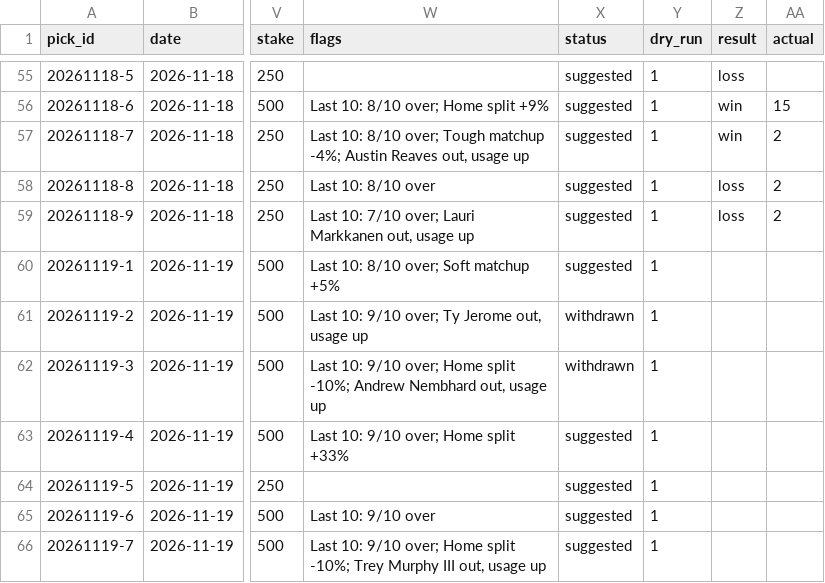
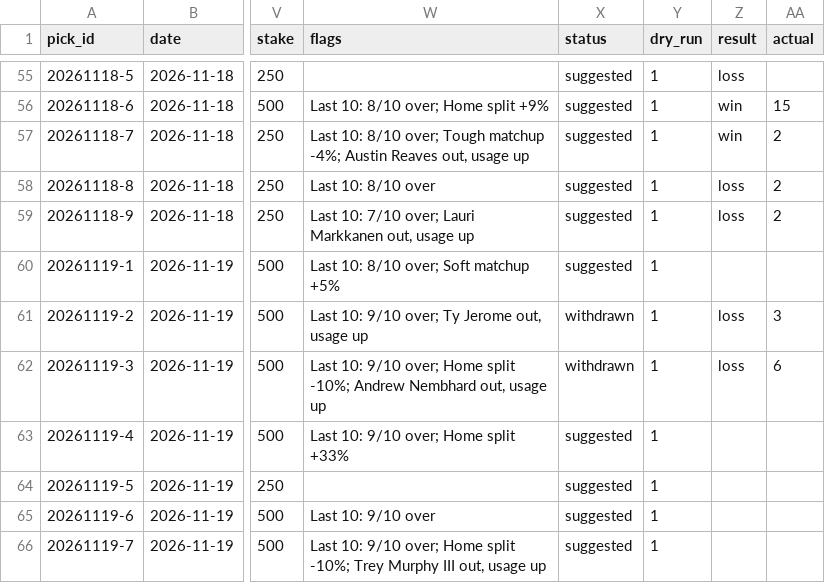
Before and after one commit to Peterhay88/nba-props-agent, a CSV file: data/picks.csv, drawn as a sheet; only a part is shown, gaps mark what is left out; the diff names each change by its address in the sheet, - before the commit and + after, or states it on an @@ line.

Commit message:
data: sync

```diff
--- a/data/picks.csv
+++ b/data/picks.csv
-Z61:Z62 (result): (empty)
+Z61:Z62 (result): loss
-AA61 (actual): (empty)
+AA61 (actual): 3
-AA62 (actual): (empty)
+AA62 (actual): 6
```
